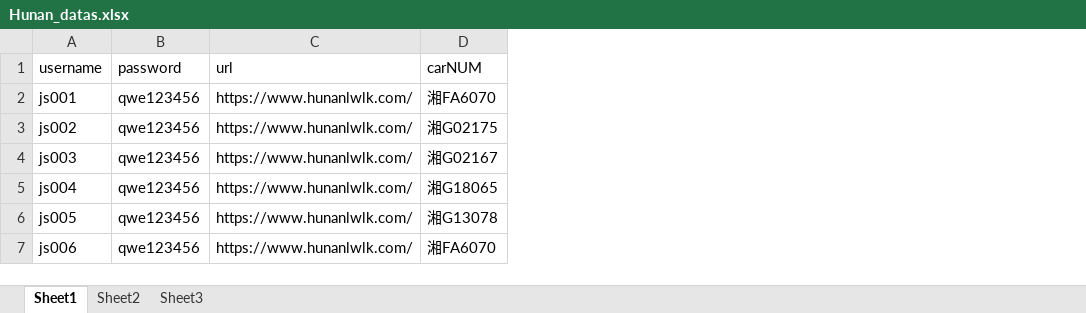
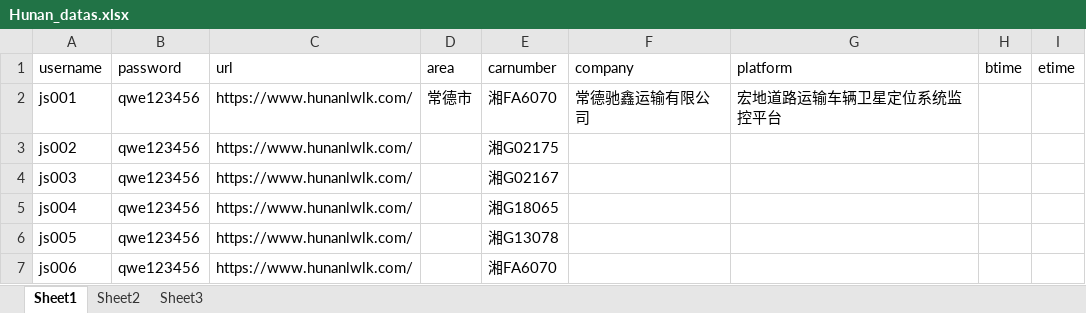
Before and after one commit to malatanger/my_test, an Excel workbook: datas/Hunan_datas.xlsx, sheet Sheet1, drawn as a sheet; values as stored, in another font and other column widths than the file's, no borders; addresses are those after the commit; the diff names each change by its address in the sheet, - before the commit and + after, or states it on an @@ line.

```diff
--- a/datas/Hunan_datas.xlsx (sheet Sheet1)
+++ b/datas/Hunan_datas.xlsx (sheet Sheet1)
+column D (area), row 2: 常德市
+column F (company), row 2: 常德驰鑫运输有限公司
+column G (platform), row 2: 宏地道路运输车辆卫星定位系统监控平台
+column H (btime), empty
+column I (etime), empty
-E1: carNUM
+E1: carnumber
```
Also changed, not shown: 5 other files.
